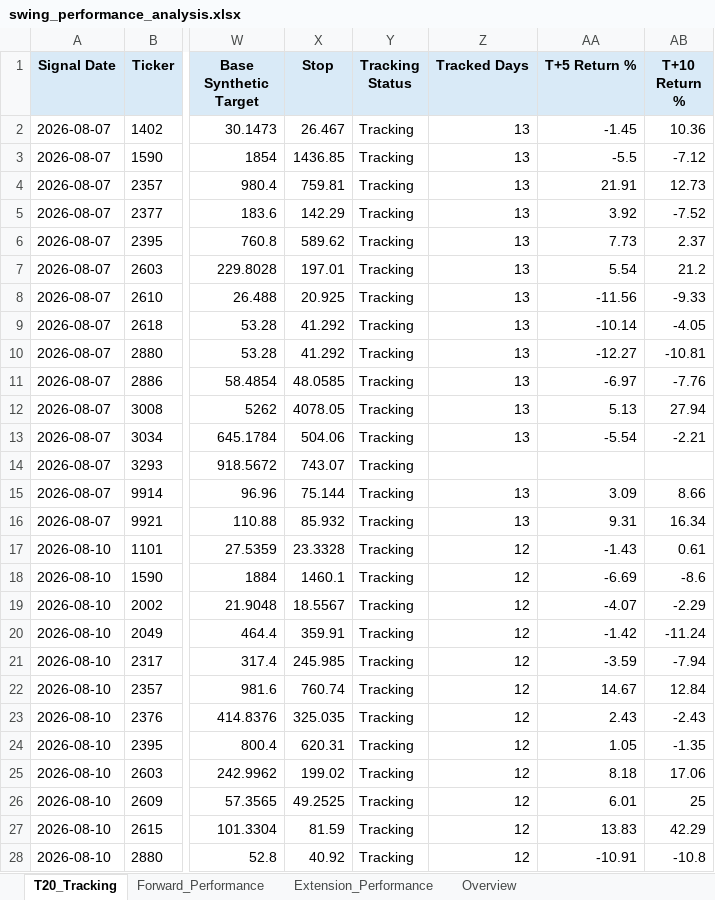
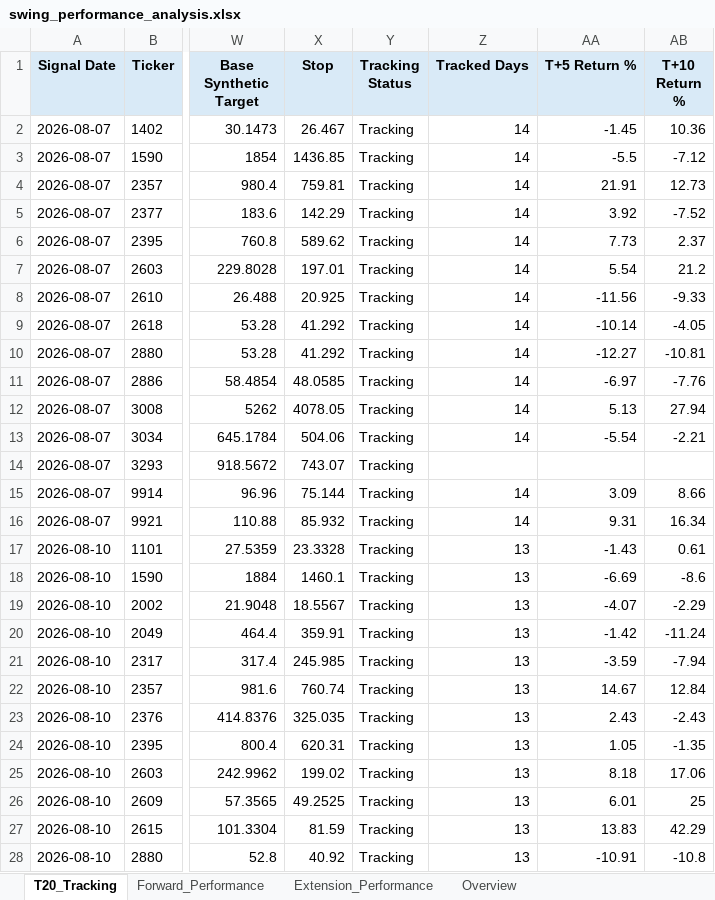
Before and after one commit to Gary172Lee/iSecretary-LIFF, an Excel workbook: data/swing_performance_analysis.xlsx, sheet T20_Tracking, drawn as a sheet; only a part is shown, gaps mark what is left out; values as stored, in another font and other column widths than the file's, no borders; the diff covers the shown part only; the diff names each change by its address in the sheet, - before the commit and + after, or states it on an @@ line.

```diff
--- a/data/swing_performance_analysis.xlsx (sheet T20_Tracking)
+++ b/data/swing_performance_analysis.xlsx (sheet T20_Tracking)
-Z2:Z13 (Tracked Days): 13
+Z2:Z13 (Tracked Days): 14
-Z15:Z16 (Tracked Days): 13
+Z15:Z16 (Tracked Days): 14
-Z17:Z28 (Tracked Days): 12
+Z17:Z28 (Tracked Days): 13
```
Also changed, not shown: 25 added rows and 222 edited cells elsewhere in this sheet, sheet Overview, data/swing_user_watchlist_analysis.xlsx, 16 other files.
